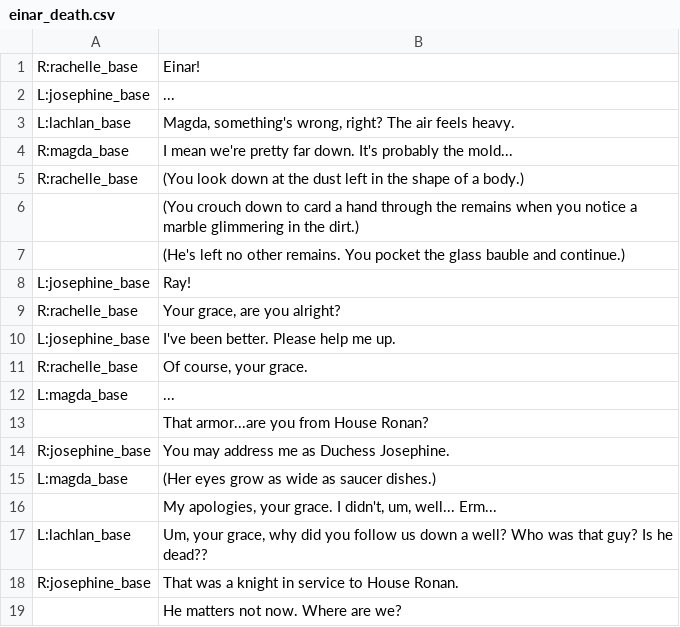
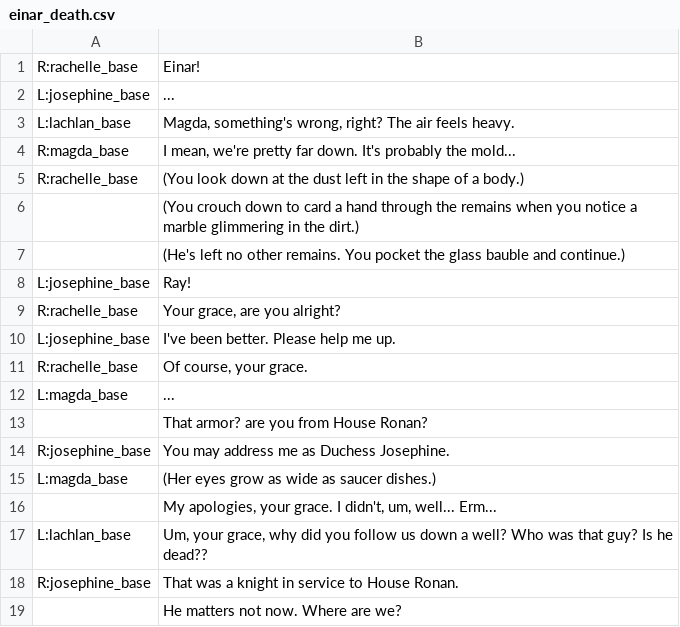
Before and after one commit to RajwolChapagain/RPG, a CSV file: assets/dialogues/level_1/starting_sequences/einar_death.csv, drawn as a sheet; only a part is shown.

Commit message:
Fix typos in dialogue files

```diff
--- a/assets/dialogues/level_1/starting_sequences/einar_death.csv
+++ b/assets/dialogues/level_1/starting_sequences/einar_death.csv
@@ -3,3 +3,3 @@ L:josephine_base,...
 L:lachlan_base,"Magda, something's wrong, right? The air feels heavy."
-R:magda_base,I mean we're pretty far down. It's probably the mold...
+R:magda_base,"I mean, we're pretty far down. It's probably the mold..."
 R:rachelle_base,(You look down at the dust left in the shape of a body.)
@@ -12,3 +12,3 @@ R:rachelle_base,"Of course, your grace."
 L:magda_base,...
-,That armor...are you from House Ronan?
+,That armor? are you from House Ronan?
 R:josephine_base,You may address me as Duchess Josephine.
```
Also changed, not shown: assets/dialogues/level_1/starting_sequences/rachelle_death.csv.
